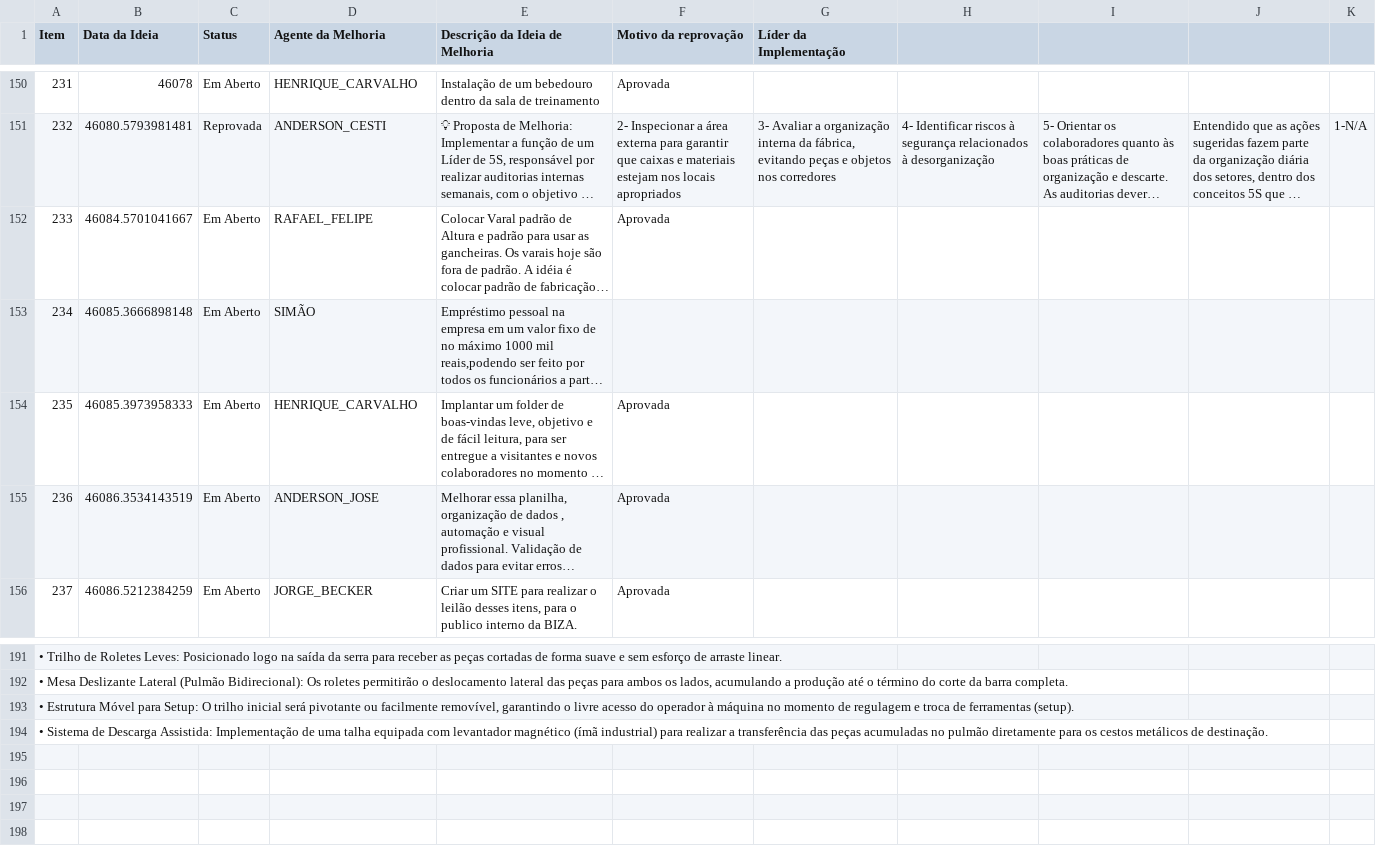
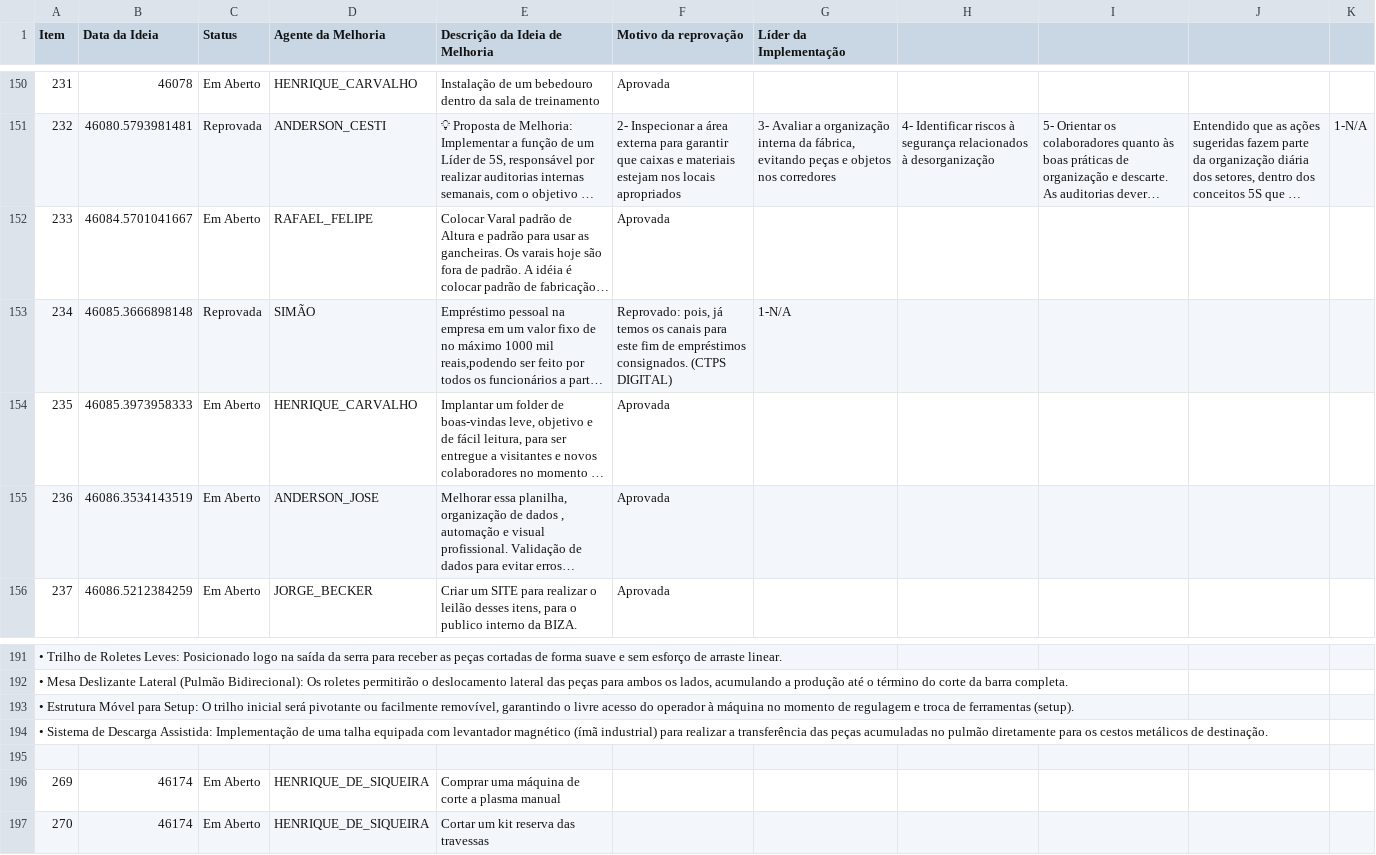
Before and after one commit to SGIBIZA/Catalogo-BIZA, a CSV file: FOR.BIZA.SGI.csv, drawn as a sheet; only a part is shown, gaps mark what is left out; long unchanged cells end in …; the diff names each change by its address in the sheet, - before the commit and + after, or states it on an @@ line.

```diff
--- a/FOR.BIZA.SGI.csv
+++ b/FOR.BIZA.SGI.csv
-C153 (Status): Em Aberto
+C153 (Status): Reprovada
-F153 (Motivo da reprovação): (empty)
+F153 (Motivo da reprovação): Reprovado: pois, já temos os canais para este fim de empréstimos consignados. (CTPS DIGITAL)
-G153 (Líder da Implementação): (empty)
+G153 (Líder da Implementação): 1-N/A
+row 195: (empty)
+row 196: 269 | 46174 | Em Aberto | HENRIQUE_DE_SIQUEIRA | Comprar uma máquina de corte a plasma manual
+row 197: 270 | 46174 | Em Aberto | HENRIQUE_DE_SIQUEIRA | Cortar um kit reserva das travessas
```
